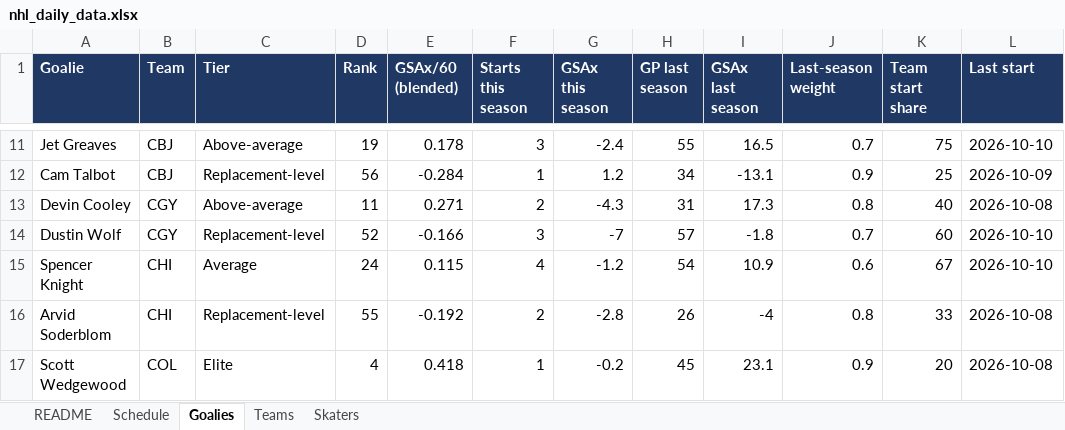
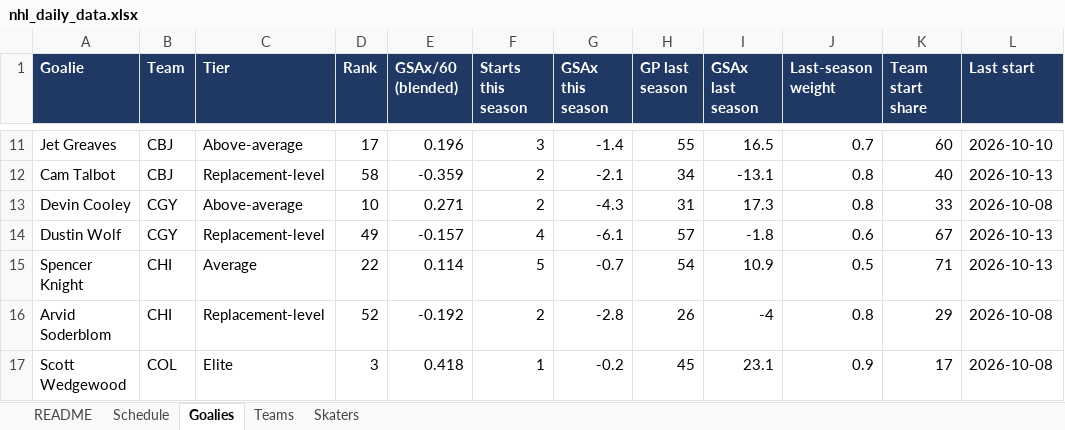
Before and after one commit to vimmer77/nhl-data, an Excel workbook: output/nhl_daily_data.xlsx, sheet Goalies, drawn as a sheet; only a part is shown, gaps mark what is left out; values as stored, in another font and other column widths than the file's, no borders; the diff covers the shown part only; the diff names each change by its address in the sheet, - before the commit and + after, or states it on an @@ line.

```diff
--- a/output/nhl_daily_data.xlsx (sheet Goalies)
+++ b/output/nhl_daily_data.xlsx (sheet Goalies)
-D11 (Rank): 19
+D11 (Rank): 17
-E11 (GSAx/60 (blended)): 0.178
+E11 (GSAx/60 (blended)): 0.196
-G11 (GSAx this season): -2.4
+G11 (GSAx this season): -1.4
-K11 (Team start share): 75
+K11 (Team start share): 60
-D12 (Rank): 56
+D12 (Rank): 58
-E12 (GSAx/60 (blended)): -0.284
+E12 (GSAx/60 (blended)): -0.359
-F12 (Starts this season): 1
+F12 (Starts this season): 2
-G12 (GSAx this season): 1.2
+G12 (GSAx this season): -2.1
-J12 (Last-season weight): 0.9
+J12 (Last-season weight): 0.8
-K12 (Team start share): 25
+K12 (Team start share): 40
-L12 (Last start): 2026-10-09
+L12 (Last start): 2026-10-13
-D13 (Rank): 11
+D13 (Rank): 10
-K13 (Team start share): 40
+K13 (Team start share): 33
-D14 (Rank): 52
+D14 (Rank): 49
-E14 (GSAx/60 (blended)): -0.166
+E14 (GSAx/60 (blended)): -0.157
-F14 (Starts this season): 3
+F14 (Starts this season): 4
-G14 (GSAx this season): -7
+G14 (GSAx this season): -6.1
-J14 (Last-season weight): 0.7
+J14 (Last-season weight): 0.6
-K14 (Team start share): 60
+K14 (Team start share): 67
-L14:L15 (Last start): 2026-10-10
+L14:L15 (Last start): 2026-10-13
-D15 (Rank): 24
+D15 (Rank): 22
-E15 (GSAx/60 (blended)): 0.115
+E15 (GSAx/60 (blended)): 0.114
-F15 (Starts this season): 4
+F15 (Starts this season): 5
-G15 (GSAx this season): -1.2
+G15 (GSAx this season): -0.7
-J15 (Last-season weight): 0.6
+J15 (Last-season weight): 0.5
-K15 (Team start share): 67
+K15 (Team start share): 71
-D16 (Rank): 55
+D16 (Rank): 52
-K16 (Team start share): 33
+K16 (Team start share): 29
-D17 (Rank): 4
+D17 (Rank): 3
-K17 (Team start share): 20
+K17 (Team start share): 17
```
Also changed, not shown: 4 added rows, 3 removed rows and 228 edited cells elsewhere in this sheet, sheet Skaters, sheet Teams, sheet Schedule, sheet README, 11 other files.
